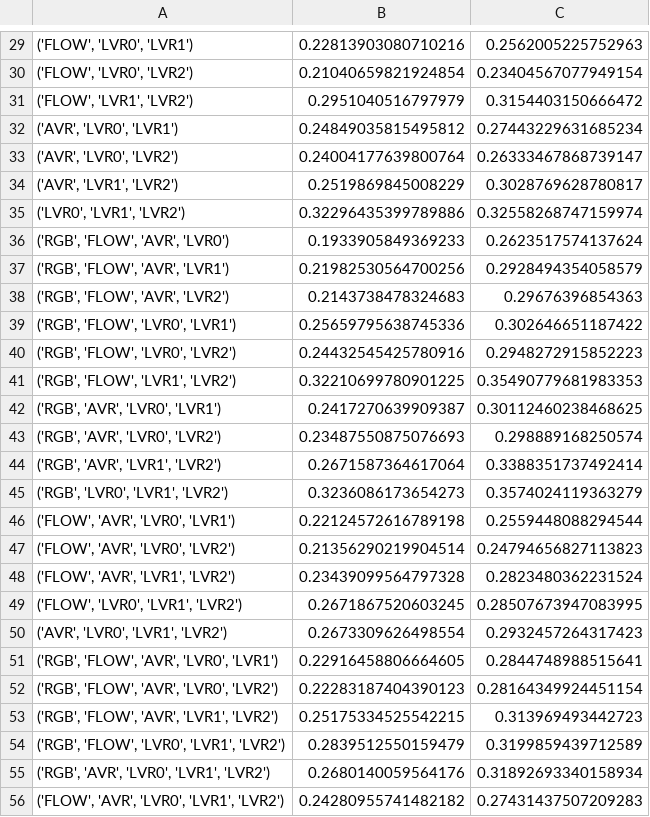
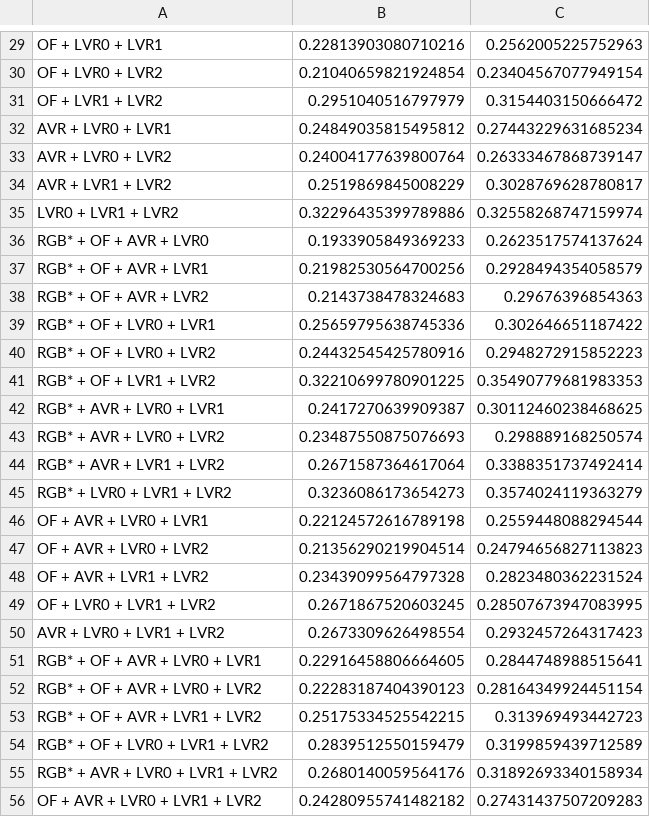
Before and after one commit to helena-maia/multistream_HAR, a CSV file: analysis/complementarity/output.csv, drawn as a sheet; only a part is shown, gaps mark what is left out; the diff covers the shown part only.

```diff
--- a/analysis/complementarity/output.csv
+++ b/analysis/complementarity/output.csv
@@ -29,28 +29,28 @@
-('FLOW', 'LVR0', 'LVR1')	0.22813903080710216	0.2562005225752963	
-('FLOW', 'LVR0', 'LVR2')	0.21040659821924854	0.23404567077949154	
-('FLOW', 'LVR1', 'LVR2')	0.2951040516797979	0.3154403150666472	
-('AVR', 'LVR0', 'LVR1')	0.24849035815495812	0.27443229631685234	
-('AVR', 'LVR0', 'LVR2')	0.24004177639800764	0.26333467868739147	
-('AVR', 'LVR1', 'LVR2')	0.2519869845008229	0.3028769628780817	
-('LVR0', 'LVR1', 'LVR2')	0.32296435399789886	0.32558268747159974	
-('RGB', 'FLOW', 'AVR', 'LVR0')	0.1933905849369233	0.2623517574137624	
-('RGB', 'FLOW', 'AVR', 'LVR1')	0.21982530564700256	0.2928494354058579	
-('RGB', 'FLOW', 'AVR', 'LVR2')	0.2143738478324683	0.29676396854363	
-('RGB', 'FLOW', 'LVR0', 'LVR1')	0.25659795638745336	0.302646651187422	
-('RGB', 'FLOW', 'LVR0', 'LVR2')	0.24432545425780916	0.2948272915852223	
-('RGB', 'FLOW', 'LVR1', 'LVR2')	0.32210699780901225	0.35490779681983353	
-('RGB', 'AVR', 'LVR0', 'LVR1')	0.2417270639909387	0.30112460238468625	
-('RGB', 'AVR', 'LVR0', 'LVR2')	0.23487550875076693	0.298889168250574	
-('RGB', 'AVR', 'LVR1', 'LVR2')	0.2671587364617064	0.3388351737492414	
-('RGB', 'LVR0', 'LVR1', 'LVR2')	0.3236086173654273	0.3574024119363279	
-('FLOW', 'AVR', 'LVR0', 'LVR1')	0.22124572616789198	0.2559448088294544	
-('FLOW', 'AVR', 'LVR0', 'LVR2')	0.21356290219904514	0.24794656827113823	
-('FLOW', 'AVR', 'LVR1', 'LVR2')	0.23439099564797328	0.2823480362231524	
-('FLOW', 'LVR0', 'LVR1', 'LVR2')	0.2671867520603245	0.28507673947083995	
-('AVR', 'LVR0', 'LVR1', 'LVR2')	0.2673309626498554	0.2932457264317423	
-('RGB', 'FLOW', 'AVR', 'LVR0', 'LVR1')	0.22916458806664605	0.2844748988515641	
-('RGB', 'FLOW', 'AVR', 'LVR0', 'LVR2')	0.22283187404390123	0.28164349924451154	
-('RGB', 'FLOW', 'AVR', 'LVR1', 'LVR2')	0.25175334525542215	0.313969493442723	
-('RGB', 'FLOW', 'LVR0', 'LVR1', 'LVR2')	0.2839512550159479	0.3199859439712589	
-('RGB', 'AVR', 'LVR0', 'LVR1', 'LVR2')	0.2680140059564176	0.31892693340158934	
-('FLOW', 'AVR', 'LVR0', 'LVR1', 'LVR2')	0.24280955741482182	0.27431437507209283	
+OF + LVR0 + LVR1	0.22813903080710216	0.2562005225752963
+OF + LVR0 + LVR2	0.21040659821924854	0.23404567077949154
+OF + LVR1 + LVR2	0.2951040516797979	0.3154403150666472
+AVR + LVR0 + LVR1	0.24849035815495812	0.27443229631685234
+AVR + LVR0 + LVR2	0.24004177639800764	0.26333467868739147
+AVR + LVR1 + LVR2	0.2519869845008229	0.3028769628780817
+LVR0 + LVR1 + LVR2	0.32296435399789886	0.32558268747159974
+RGB* + OF + AVR + LVR0	0.1933905849369233	0.2623517574137624
+RGB* + OF + AVR + LVR1	0.21982530564700256	0.2928494354058579
+RGB* + OF + AVR + LVR2	0.2143738478324683	0.29676396854363
+RGB* + OF + LVR0 + LVR1	0.25659795638745336	0.302646651187422
+RGB* + OF + LVR0 + LVR2	0.24432545425780916	0.2948272915852223
+RGB* + OF + LVR1 + LVR2	0.32210699780901225	0.35490779681983353
+RGB* + AVR + LVR0 + LVR1	0.2417270639909387	0.30112460238468625
+RGB* + AVR + LVR0 + LVR2	0.23487550875076693	0.298889168250574
+RGB* + AVR + LVR1 + LVR2	0.2671587364617064	0.3388351737492414
+RGB* + LVR0 + LVR1 + LVR2	0.3236086173654273	0.3574024119363279
+OF + AVR + LVR0 + LVR1	0.22124572616789198	0.2559448088294544
+OF + AVR + LVR0 + LVR2	0.21356290219904514	0.24794656827113823
+OF + AVR + LVR1 + LVR2	0.23439099564797328	0.2823480362231524
+OF + LVR0 + LVR1 + LVR2	0.2671867520603245	0.28507673947083995
+AVR + LVR0 + LVR1 + LVR2	0.2673309626498554	0.2932457264317423
+RGB* + OF + AVR + LVR0 + LVR1	0.22916458806664605	0.2844748988515641
+RGB* + OF + AVR + LVR0 + LVR2	0.22283187404390123	0.28164349924451154
+RGB* + OF + AVR + LVR1 + LVR2	0.25175334525542215	0.313969493442723
+RGB* + OF + LVR0 + LVR1 + LVR2	0.2839512550159479	0.3199859439712589
+RGB* + AVR + LVR0 + LVR1 + LVR2	0.2680140059564176	0.31892693340158934
+OF + AVR + LVR0 + LVR1 + LVR2	0.24280955741482182	0.27431437507209283
```
Also changed, not shown: 29 edited cells elsewhere in this file, 8 other files.
